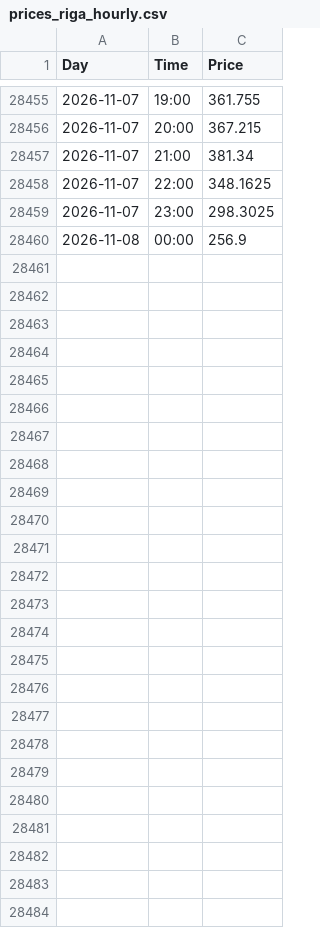
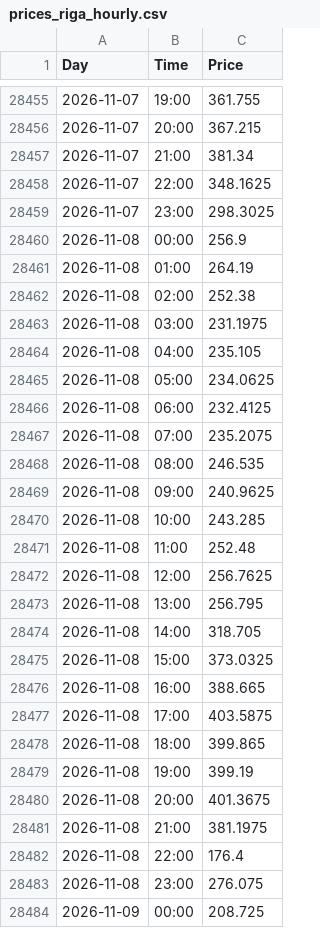
Before and after one commit to tasesernests/Nord-Pool---Day-ahead, a CSV file: data/prices_riga_hourly.csv, drawn as a sheet; only a part is shown, gaps mark what is left out; the diff names each change by its address in the sheet, - before the commit and + after, or states it on an @@ line.

```diff
--- a/data/prices_riga_hourly.csv
+++ b/data/prices_riga_hourly.csv
+row 28461: 2026-11-08 | 01:00 | 264.19
+row 28462: 2026-11-08 | 02:00 | 252.38
+row 28463: 2026-11-08 | 03:00 | 231.1975
+row 28464: 2026-11-08 | 04:00 | 235.105
+row 28465: 2026-11-08 | 05:00 | 234.0625
+row 28466: 2026-11-08 | 06:00 | 232.4125
+row 28467: 2026-11-08 | 07:00 | 235.2075
+row 28468: 2026-11-08 | 08:00 | 246.535
+row 28469: 2026-11-08 | 09:00 | 240.9625
+row 28470: 2026-11-08 | 10:00 | 243.285
+row 28471: 2026-11-08 | 11:00 | 252.48
+row 28472: 2026-11-08 | 12:00 | 256.7625
+row 28473: 2026-11-08 | 13:00 | 256.795
+row 28474: 2026-11-08 | 14:00 | 318.705
+row 28475: 2026-11-08 | 15:00 | 373.0325
+row 28476: 2026-11-08 | 16:00 | 388.665
+row 28477: 2026-11-08 | 17:00 | 403.5875
+row 28478: 2026-11-08 | 18:00 | 399.865
+row 28479: 2026-11-08 | 19:00 | 399.19
+row 28480: 2026-11-08 | 20:00 | 401.3675
+row 28481: 2026-11-08 | 21:00 | 381.1975
+row 28482: 2026-11-08 | 22:00 | 176.4
+row 28483: 2026-11-08 | 23:00 | 276.075
+row 28484: 2026-11-09 | 00:00 | 208.725
```
Also changed, not shown: 2 other files.
